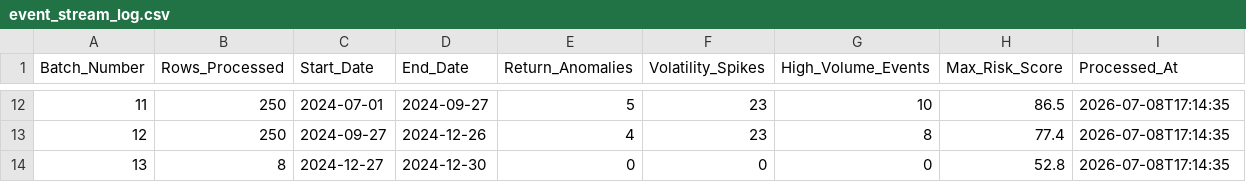
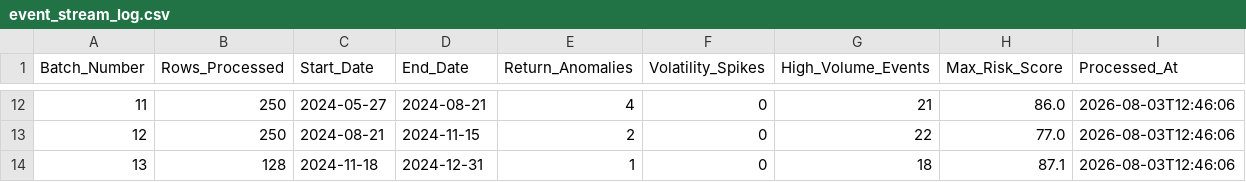
Before and after one commit to reginoldraj7777-code/financial-market-analytics-platform, a CSV file: outputs/event_stream_log.csv, drawn as a sheet; only a part is shown, gaps mark what is left out; the diff covers the shown part only.

```diff
--- a/outputs/event_stream_log.csv
+++ b/outputs/event_stream_log.csv
@@ -12,3 +12,3 @@ Batch_Number,Rows_Processed,Start_Date,End_Date,Return_Anomalies,Volatility_Spik
-11,250,2024-07-01,2024-09-27,5,23,10,86.5,2026-07-08T17:14:35
-12,250,2024-09-27,2024-12-26,4,23,8,77.4,2026-07-08T17:14:35
-13,8,2024-12-27,2024-12-30,0,0,0,52.8,2026-07-08T17:14:35
+11,250,2024-05-27,2024-08-21,4,0,21,86.0,2026-08-03T12:46:06
+12,250,2024-08-21,2024-11-15,2,0,22,77.0,2026-08-03T12:46:06
+13,128,2024-11-18,2024-12-31,1,0,18,87.1,2026-08-03T12:46:06
```
Also changed, not shown: 66 edited cells elsewhere in this file, 55 other files.
